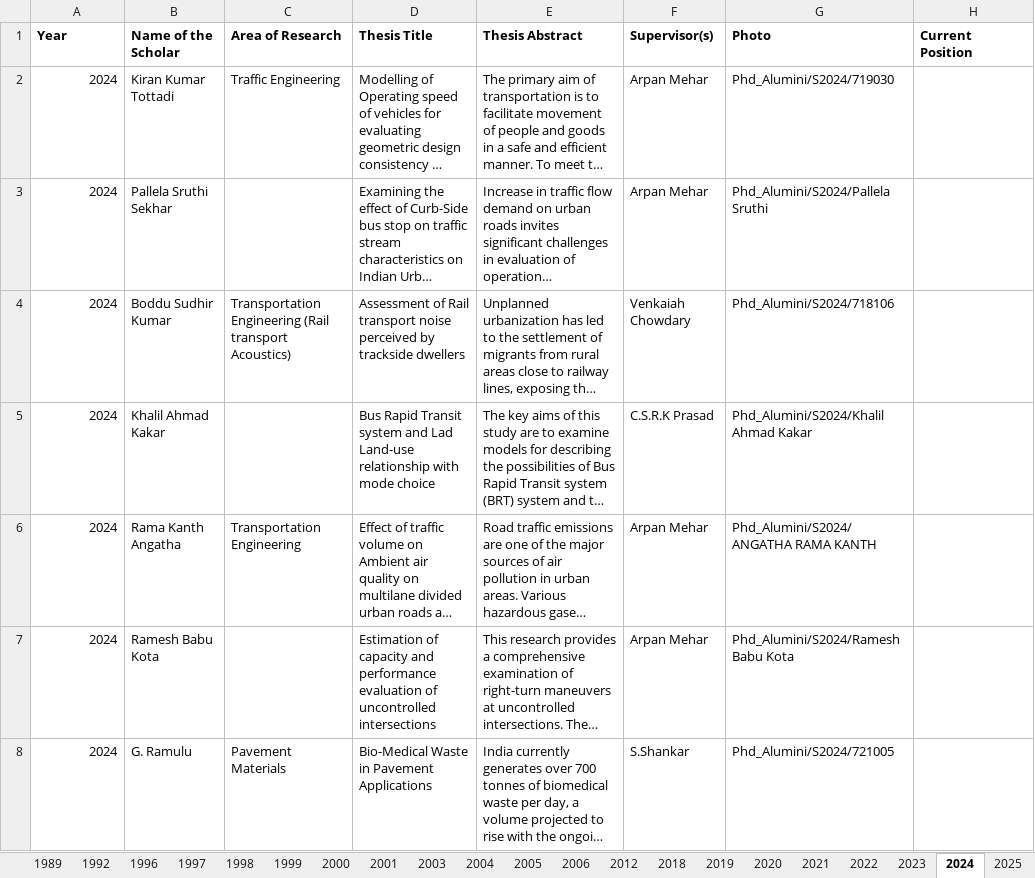
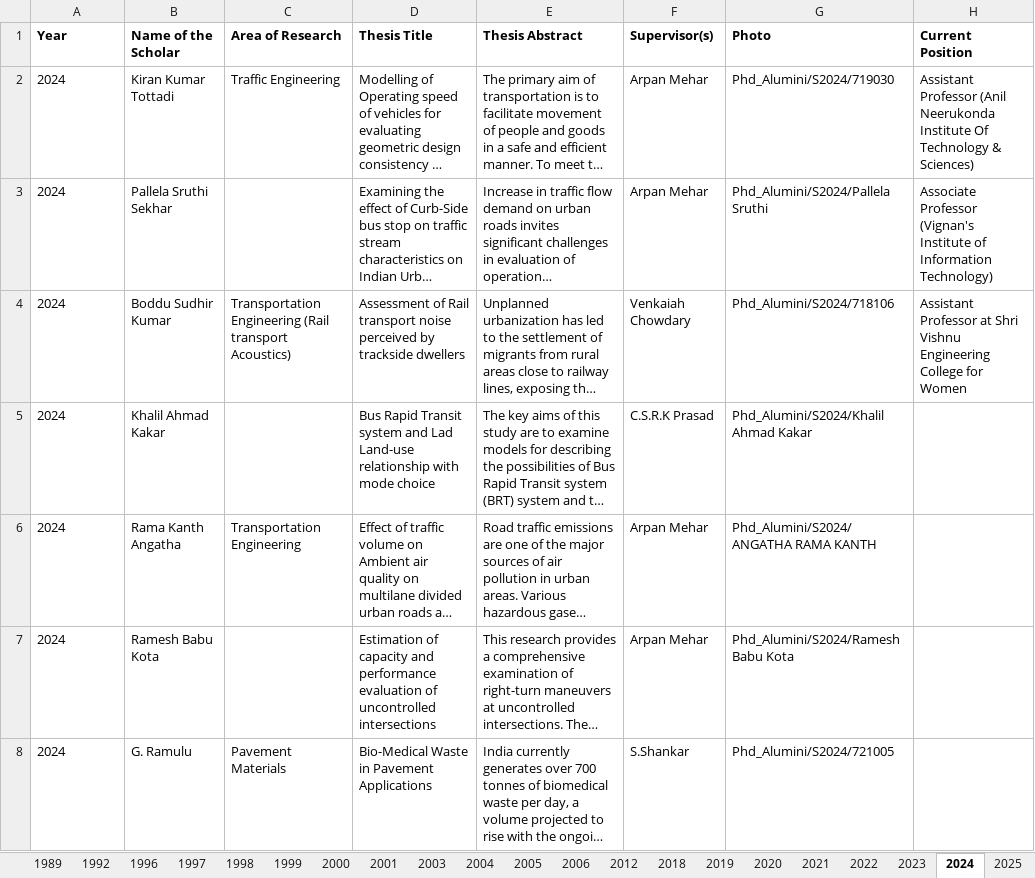
Before and after one commit to tdhead/NITW-Transportation, an Excel workbook: excels/Phd_Alumini.xlsx, sheet 2024, drawn as a sheet; long unchanged cells end in …; values as stored, in another font and other column widths than the file's, no borders; the diff names each change by its address in the sheet, - before the commit and + after, or states it on an @@ line.

```diff
--- a/excels/Phd_Alumini.xlsx (sheet 2024)
+++ b/excels/Phd_Alumini.xlsx (sheet 2024)
-A2:A8 alignment: right
+A2:A8 alignment: left
-H2 (Current Position): (empty)
+H2 (Current Position): Assistant Professor (Anil Neerukonda Institute Of Technology & Sciences)
-H3 (Current Position): (empty)
+H3 (Current Position): Associate Professor (Vignan's Institute of Information Technology)
-H4 (Current Position): (empty)
+H4 (Current Position): Assistant Professor at Shri Vishnu Engineering College for Women
```
Also changed, not shown: sheet 2022, sheet 2026, sheet 2025, sheet 2023, excels/Phd_Current.xlsx, 1 other file.
